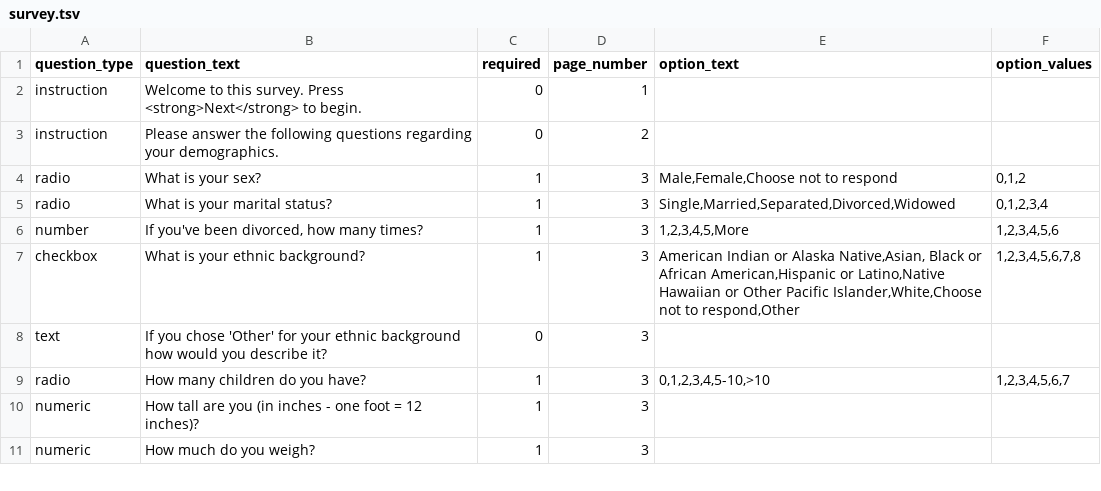
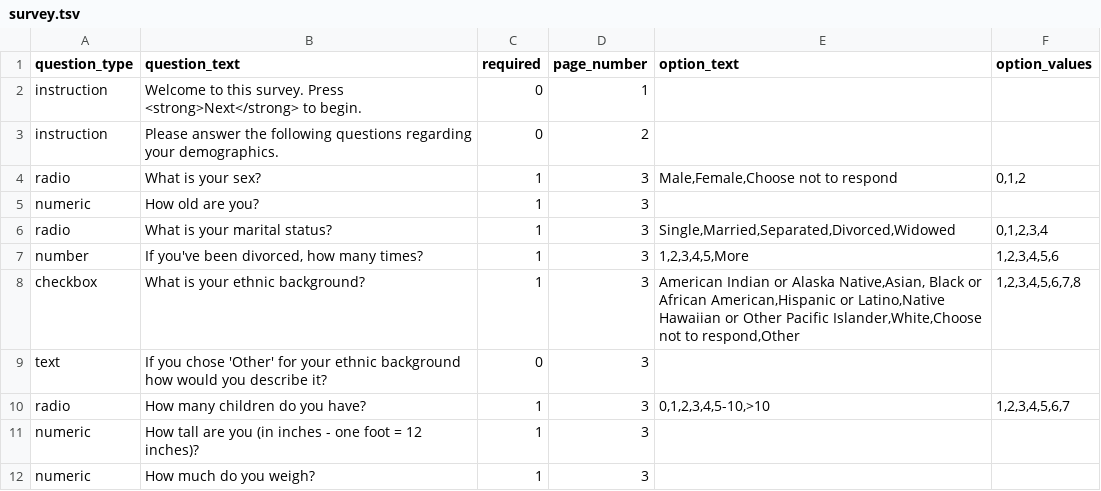
Before and after one commit to expfactory/expfactory-surveys, a TSV file: demographics_survey/survey.tsv, drawn as a sheet; only a part is shown; the diff names each change by its address in the sheet, - before the commit and + after, or states it on an @@ line.

```diff
--- a/demographics_survey/survey.tsv
+++ b/demographics_survey/survey.tsv
+row 5: numeric | How old are you? | 1 | 3
```
Also changed, not shown: cognitive_reflection_survey/survey.tsv.
